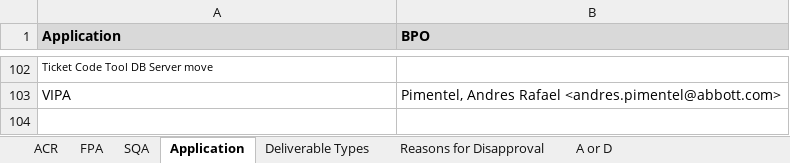
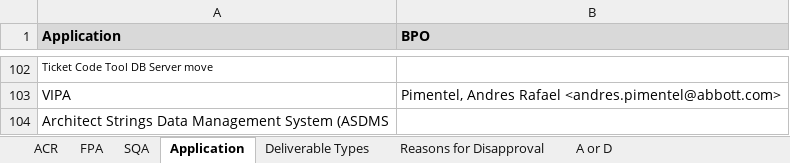
Before and after one commit to ab9sq/firstPassAcceptance, an Excel workbook: data/First Pass Acceptance_Dallas.xlsx, sheet Application, drawn as a sheet; only a part is shown, gaps mark what is left out; values as stored, in another font and other column widths than the file's, no borders; the diff names each change by its address in the sheet, - before the commit and + after, or states it on an @@ line.

Commit message:
Jan 2021 Data and results

```diff
--- a/data/First Pass Acceptance_Dallas.xlsx (sheet Application)
+++ b/data/First Pass Acceptance_Dallas.xlsx (sheet Application)
+row 104: Architect Strings Data Management System (ASDMS
```
Also changed, not shown: sheet FPA, sheet ACR, sheet Deliverable Types, data/First Pass Acceptance.xlsx, data/First Pass Acceptance_Wiesbaden.xlsx, 12 other files.
